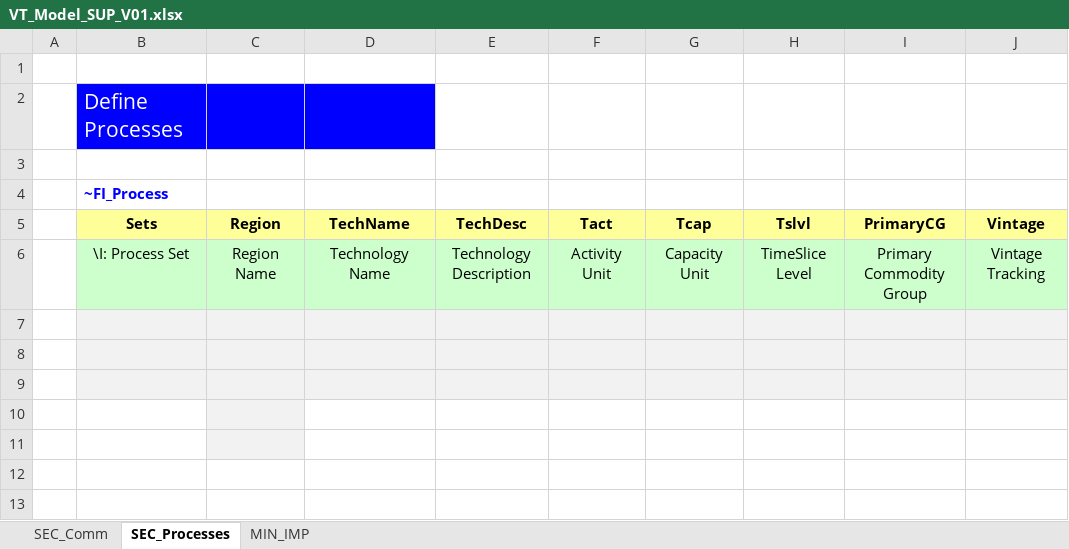
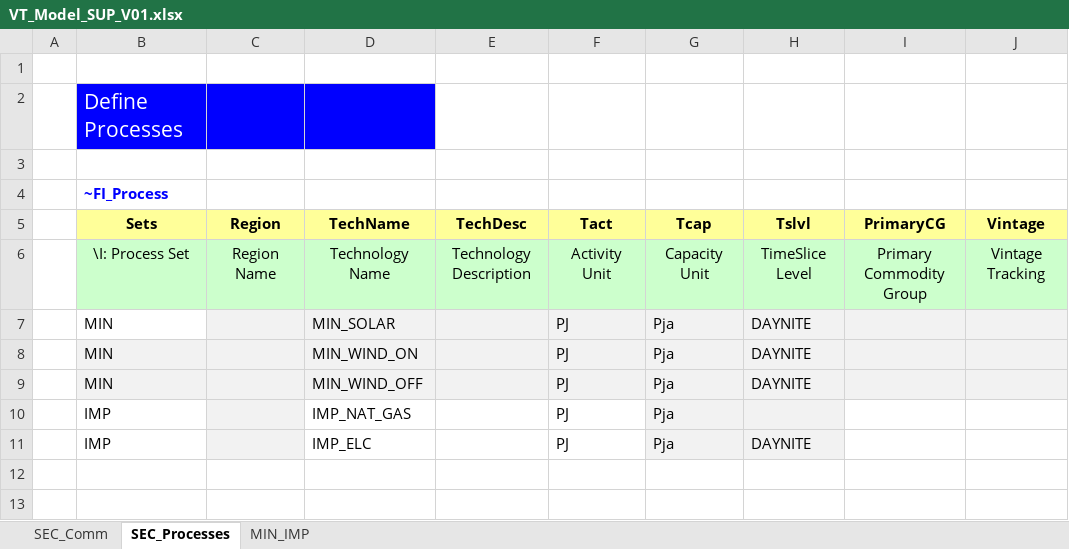
Before and after one commit to Inluni/MSc_SELECT, an Excel workbook: VT_Model_SUP_V01.xlsx, sheet SEC_Processes, drawn as a sheet; only a part is shown; values as stored, in another font and other column widths than the file's, no borders; the diff names each change by its address in the sheet, - before the commit and + after, or states it on an @@ line.

```diff
--- a/VT_Model_SUP_V01.xlsx (sheet SEC_Processes)
+++ b/VT_Model_SUP_V01.xlsx (sheet SEC_Processes)
-row 7: (empty)
+row 7:  | MIN |  | MIN_SOLAR |  | PJ | Pja | DAYNITE
-B7 fill: #F2F2F2
+B7 fill: none
-row 8: (empty)
+row 8:  | MIN |  | MIN_WIND_ON |  | PJ | Pja | DAYNITE
-row 9: (empty)
+row 9:  | MIN |  | MIN_WIND_OFF |  | PJ | Pja | DAYNITE
-row 10: (empty)
+row 10:  | IMP |  | IMP_NAT_GAS |  | PJ | Pja
-G10:H11 fill: none
+G10:H11 fill: #F2F2F2
-row 11: (empty)
+row 11:  | IMP |  | IMP_ELC |  | PJ | Pja | DAYNITE
```
Also changed, not shown: sheet SEC_Comm, sheet MIN_IMP, VT_Model_DMD_V01.xlsx, 1 other file.
